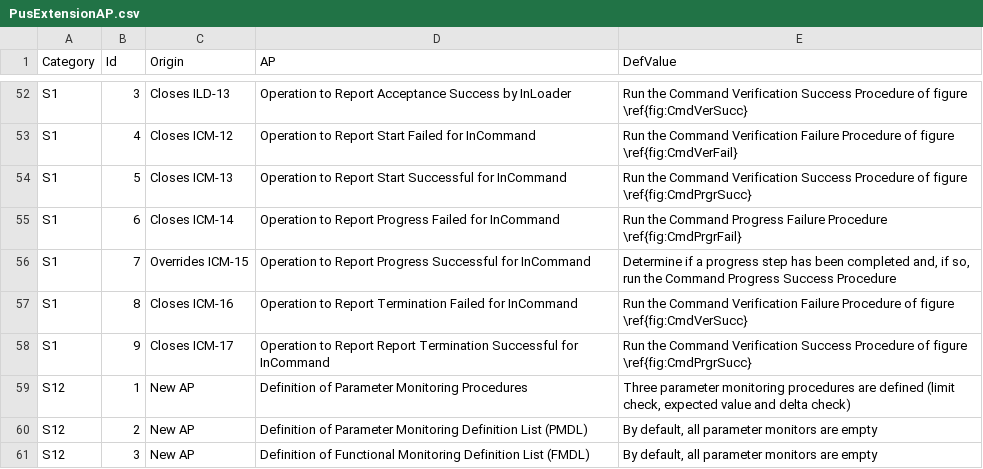
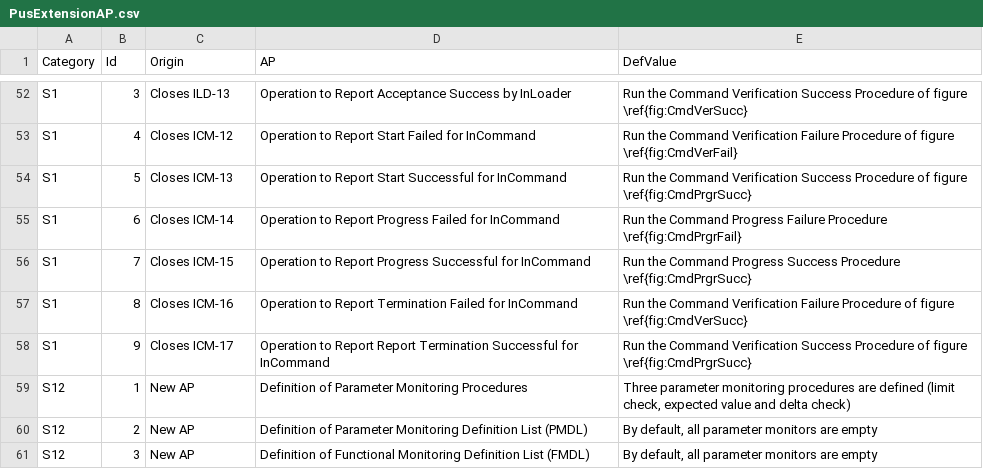
Before and after one commit to pnp-software/cordetfw-pus, a CSV file: doc/pus/PusExtensionAP.csv, drawn as a sheet; only a part is shown, gaps mark what is left out.

Commit message:
Updated to reflect change in progress step management

```diff
--- a/doc/pus/PusExtensionAP.csv
+++ b/doc/pus/PusExtensionAP.csv
@@ -55,3 +55,3 @@ S1,5,Closes ICM-13,Operation to Report Start Successful for InCommand ,Run the C
 S1,6,Closes ICM-14,Operation to Report Progress Failed for InCommand,Run the Command Progress Failure Procedure \ref{fig:CmdPrgrFail}
-S1,7,Overrides ICM-15,Operation to Report Progress Successful for InCommand ,"Determine if a progress step has been completed and, if so, run the Command Progress Success Procedure"
+S1,7,Closes ICM-15,Operation to Report Progress Successful for InCommand ,Run the Command Progress Success Procedure \ref{fig:CmdPrgrSucc}
 S1,8,Closes ICM-16,Operation to Report Termination Failed for InCommand ,Run the Command Verification Failure Procedure of figure \ref{fig:CmdVerSucc}
```
